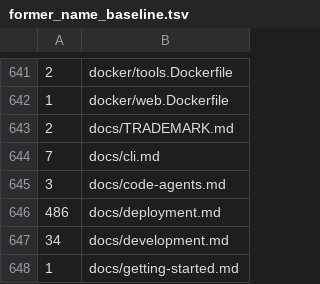
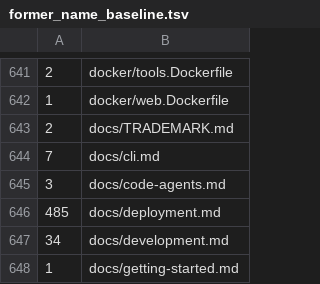
Before and after one commit to graalsystems/tranibor, a TSV file: tools/former_name_baseline.tsv, drawn as a sheet; only a part is shown, gaps mark what is left out.

```diff
--- a/tools/former_name_baseline.tsv
+++ b/tools/former_name_baseline.tsv
@@ -645,3 +645,3 @@
 3	docs/code-agents.md
-486	docs/deployment.md
+485	docs/deployment.md
 34	docs/development.md
```
Also changed, not shown: 26 other files.
